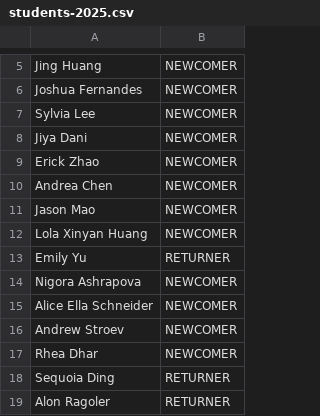
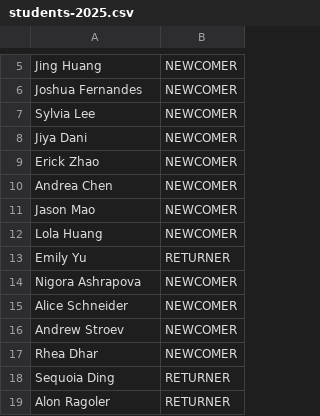
Before and after one commit to krzhang/sparc-scheduler, a CSV file: students-2025.csv, drawn as a sheet; only a part is shown, gaps mark what is left out.

```diff
--- a/students-2025.csv
+++ b/students-2025.csv
@@ -11,6 +11,6 @@ Andrea Chen,NEWCOMER
 Jason Mao,NEWCOMER
-Lola Xinyan Huang,NEWCOMER
+Lola Huang,NEWCOMER
 Emily Yu,RETURNER
 Nigora Ashrapova,NEWCOMER
-Alice Ella Schneider,NEWCOMER
+Alice Schneider,NEWCOMER
 Andrew Stroev,NEWCOMER
```
Also changed, not shown: 2 other files.
